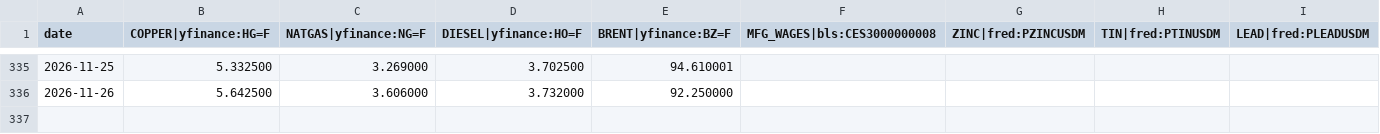
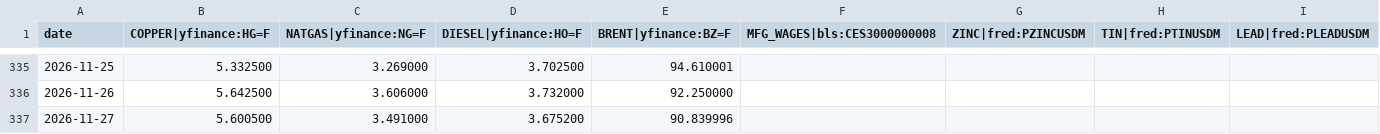
Before and after one commit to rataveras-bot/RADX-index, a CSV file: data/market_data.csv, drawn as a sheet; only a part is shown, gaps mark what is left out; rows hold the shown columns only; the diff names each change by its address in the sheet, - before the commit and + after, or states it on an @@ line.

```diff
--- a/data/market_data.csv
+++ b/data/market_data.csv
+row 337: 2026-11-27 | 5.600500 | 3.491000 | 3.675200 | 90.839996
```
Also changed, not shown: 1 other file.
